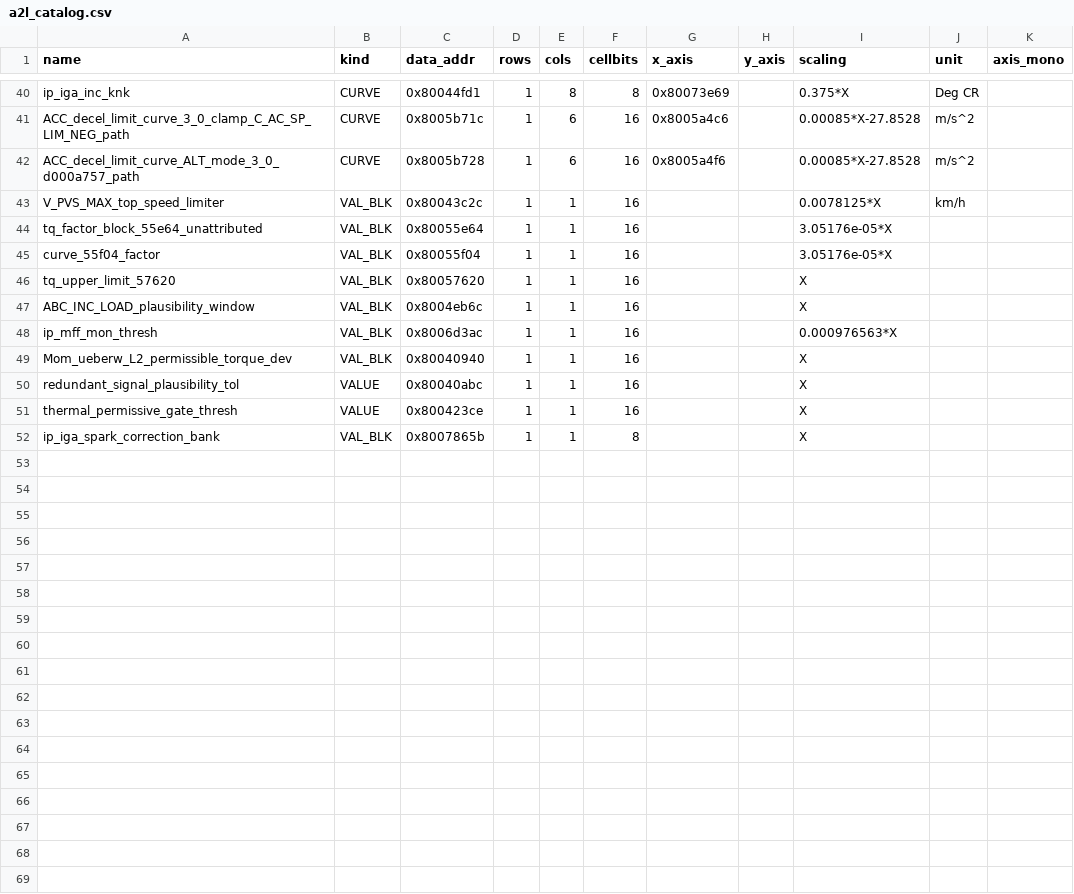
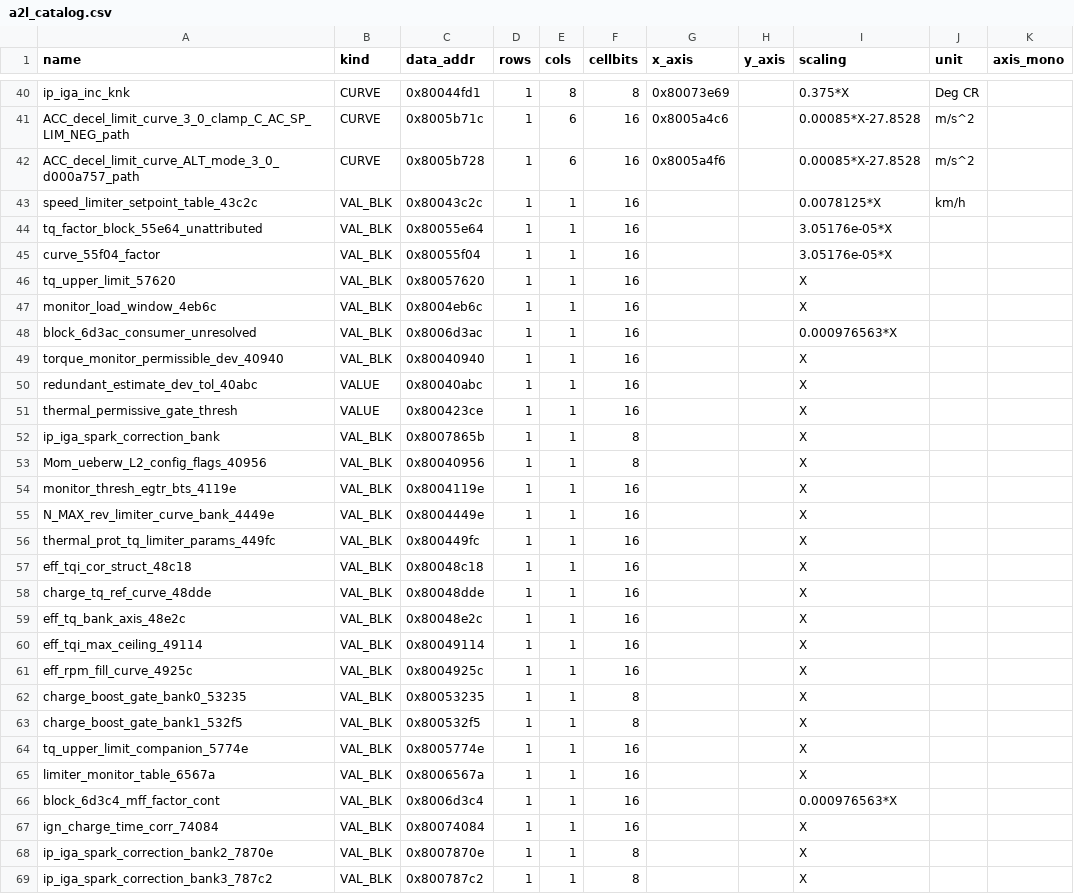
Before and after one commit to oscarmcnulty/vag-ecu-re, a CSV file: ecus/simos85/maps/a2l_catalog.csv, drawn as a sheet; only a part is shown, gaps mark what is left out; the diff covers the shown part only.

```diff
--- a/ecus/simos85/maps/a2l_catalog.csv
+++ b/ecus/simos85/maps/a2l_catalog.csv
@@ -42,3 +42,3 @@ ACC_decel_limit_curve_3_0_clamp_C_AC_SP_LIM_NEG_path,CURVE,0x8005b71c,1,6,16,0x8
 ACC_decel_limit_curve_ALT_mode_3_0_d000a757_path,CURVE,0x8005b728,1,6,16,0x8005a4f6,,0.00085*X-27.8528,m/s^2,
-V_PVS_MAX_top_speed_limiter,VAL_BLK,0x80043c2c,1,1,16,,,0.0078125*X,km/h,
+speed_limiter_setpoint_table_43c2c,VAL_BLK,0x80043c2c,1,1,16,,,0.0078125*X,km/h,
 tq_factor_block_55e64_unattributed,VAL_BLK,0x80055e64,1,1,16,,,3.05176e-05*X,,
@@ -46,7 +46,24 @@ curve_55f04_factor,VAL_BLK,0x80055f04,1,1,16,,,3.05176e-05*X,,
 tq_upper_limit_57620,VAL_BLK,0x80057620,1,1,16,,,X,,
-ABC_INC_LOAD_plausibility_window,VAL_BLK,0x8004eb6c,1,1,16,,,X,,
-ip_mff_mon_thresh,VAL_BLK,0x8006d3ac,1,1,16,,,0.000976563*X,,
-Mom_ueberw_L2_permissible_torque_dev,VAL_BLK,0x80040940,1,1,16,,,X,,
-redundant_signal_plausibility_tol,VALUE,0x80040abc,1,1,16,,,X,,
+monitor_load_window_4eb6c,VAL_BLK,0x8004eb6c,1,1,16,,,X,,
+block_6d3ac_consumer_unresolved,VAL_BLK,0x8006d3ac,1,1,16,,,0.000976563*X,,
+torque_monitor_permissible_dev_40940,VAL_BLK,0x80040940,1,1,16,,,X,,
+redundant_estimate_dev_tol_40abc,VALUE,0x80040abc,1,1,16,,,X,,
 thermal_permissive_gate_thresh,VALUE,0x800423ce,1,1,16,,,X,,
 ip_iga_spark_correction_bank,VAL_BLK,0x8007865b,1,1,8,,,X,,
+Mom_ueberw_L2_config_flags_40956,VAL_BLK,0x80040956,1,1,8,,,X,,
+monitor_thresh_egtr_bts_4119e,VAL_BLK,0x8004119e,1,1,16,,,X,,
+N_MAX_rev_limiter_curve_bank_4449e,VAL_BLK,0x8004449e,1,1,16,,,X,,
+thermal_prot_tq_limiter_params_449fc,VAL_BLK,0x800449fc,1,1,16,,,X,,
+eff_tqi_cor_struct_48c18,VAL_BLK,0x80048c18,1,1,16,,,X,,
+charge_tq_ref_curve_48dde,VAL_BLK,0x80048dde,1,1,16,,,X,,
+eff_tq_bank_axis_48e2c,VAL_BLK,0x80048e2c,1,1,16,,,X,,
+eff_tqi_max_ceiling_49114,VAL_BLK,0x80049114,1,1,16,,,X,,
+eff_rpm_fill_curve_4925c,VAL_BLK,0x8004925c,1,1,16,,,X,,
+charge_boost_gate_bank0_53235,VAL_BLK,0x80053235,1,1,8,,,X,,
+charge_boost_gate_bank1_532f5,VAL_BLK,0x800532f5,1,1,8,,,X,,
+tq_upper_limit_companion_5774e,VAL_BLK,0x8005774e,1,1,16,,,X,,
+limiter_monitor_table_6567a,VAL_BLK,0x8006567a,1,1,16,,,X,,
+block_6d3c4_mff_factor_cont,VAL_BLK,0x8006d3c4,1,1,16,,,0.000976563*X,,
+ign_charge_time_corr_74084,VAL_BLK,0x80074084,1,1,16,,,X,,
+ip_iga_spark_correction_bank2_7870e,VAL_BLK,0x8007870e,1,1,8,,,X,,
+ip_iga_spark_correction_bank3_787c2,VAL_BLK,0x800787c2,1,1,8,,,X,,
```
Also changed, not shown: 1 added row elsewhere in this file, ecus/simos85/analysis/symbols_merged.csv, 3 other files.
